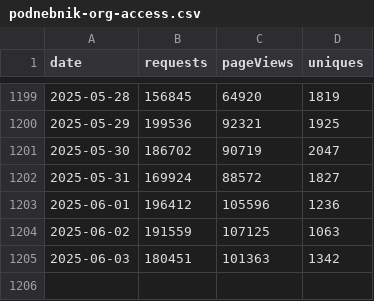
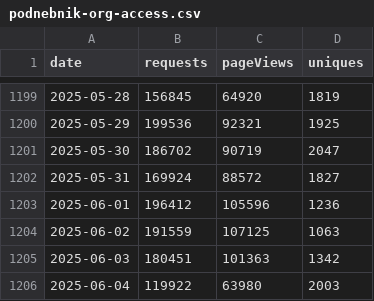
Before and after one commit to sledilnik/cf-analytics, a CSV file: data/podnebnik-org-access.csv, drawn as a sheet; only a part is shown, gaps mark what is left out.

```diff
--- a/data/podnebnik-org-access.csv
+++ b/data/podnebnik-org-access.csv
@@ -1205 +1205,2 @@ date,requests,pageViews,uniques
 2025-06-03,180451,101363,1342
+2025-06-04,119922,63980,2003
```
Also changed, not shown: data/sledilnik-org-access.csv.
